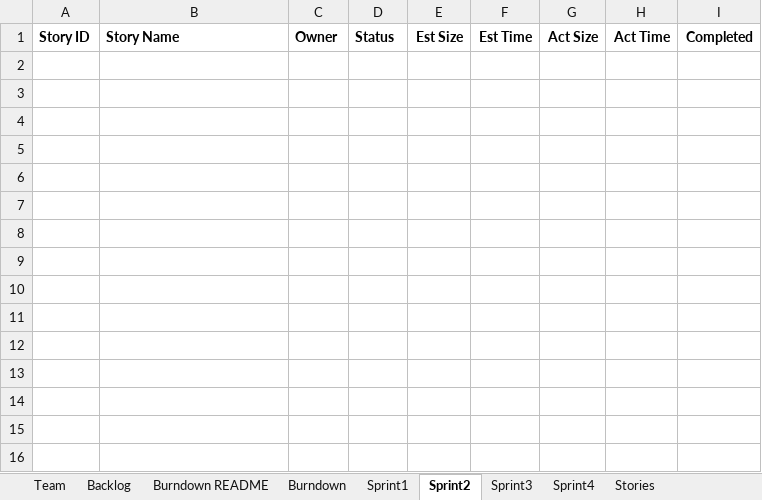
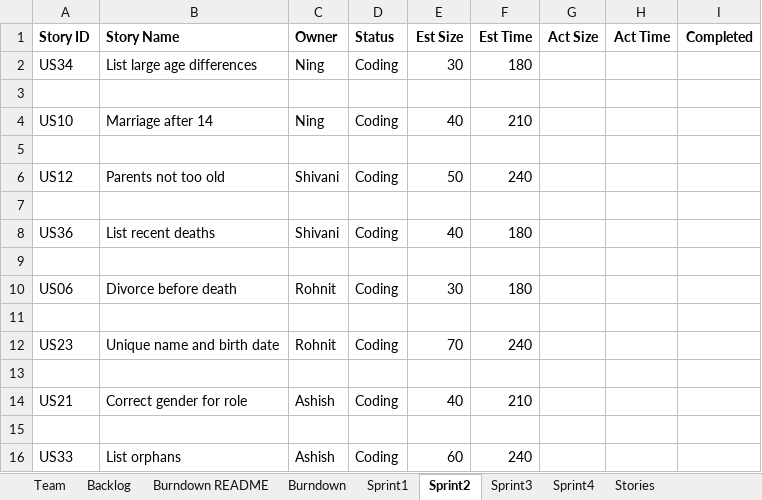
Before and after one commit to wronrohn/ssw555tmashishningrohnitshivani2019Spring, an Excel workbook: documents/TeamAshishNingRohnitShivaniReport.xlsx, sheet Sprint2, drawn as a sheet; values as stored, in another font and other column widths than the file's, no borders; charts and pictures not drawn; the diff names each change by its address in the sheet, - before the commit and + after, or states it on an @@ line.

Commit message:
Update Team report for the end of sprint 1.

```diff
--- a/documents/TeamAshishNingRohnitShivaniReport.xlsx (sheet Sprint2)
+++ b/documents/TeamAshishNingRohnitShivaniReport.xlsx (sheet Sprint2)
+row 2: US34 | List large age differences | Ning | Coding | 30 | 180
+row 3: (empty)
+row 4: US10 | Marriage after 14 | Ning | Coding | 40 | 210
+row 5: (empty)
+row 6: US12 | Parents not too old | Shivani | Coding | 50 | 240
+row 7: (empty)
+row 8: US36 | List recent deaths | Shivani | Coding | 40 | 180
+row 9: (empty)
+row 10: US06 | Divorce before death | Rohnit | Coding | 30 | 180
+row 11: (empty)
+row 12: US23 | Unique name and birth date | Rohnit | Coding | 70 | 240
+row 13: (empty)
+row 14: US21 | Correct gender for role | Ashish | Coding | 40 | 210
+row 15: (empty)
+row 16: US33 | List orphans | Ashish | Coding | 60 | 240
```
Also changed, not shown: sheet Sprint1, sheet Backlog, sheet Burndown, sheet Burndown README, charts or pictures, 1 other file.
